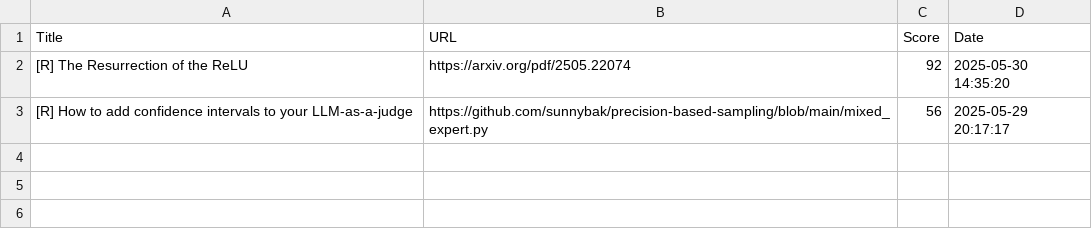
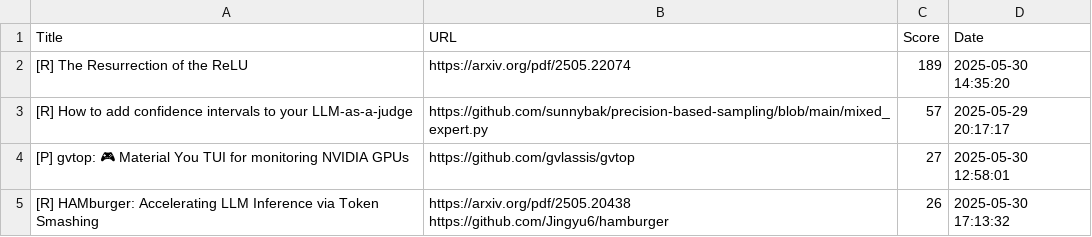
Before and after one commit to alishobeiri/Popular-ML-Projects, a CSV file: hottest_ml_papers.csv, drawn as a sheet.

Commit message:
Update results from latest_papers.py script

```diff
--- a/hottest_ml_papers.csv
+++ b/hottest_ml_papers.csv
@@ -1,3 +1,6 @@
 Title,URL,Score,Date
-[R] The Resurrection of the ReLU,https://arxiv.org/pdf/2505.22074,92,2025-05-30 14:35:20
-[R] How to add confidence intervals to your LLM-as-a-judge,https://github.com/sunnybak/precision-based-sampling/blob/main/mixed_expert.py,56,2025-05-29 20:17:17
+[R] The Resurrection of the ReLU,https://arxiv.org/pdf/2505.22074,189,2025-05-30 14:35:20
+[R] How to add confidence intervals to your LLM-as-a-judge,https://github.com/sunnybak/precision-based-sampling/blob/main/mixed_expert.py,57,2025-05-29 20:17:17
+[P] gvtop: 🎮 Material You TUI for monitoring NVIDIA GPUs,https://github.com/gvlassis/gvtop,27,2025-05-30 12:58:01
+[R] HAMburger: Accelerating LLM Inference via Token Smashing,"https://arxiv.org/pdf/2505.20438
+https://github.com/Jingyu6/hamburger",26,2025-05-30 17:13:32
```
Also changed, not shown: 1 other file.
